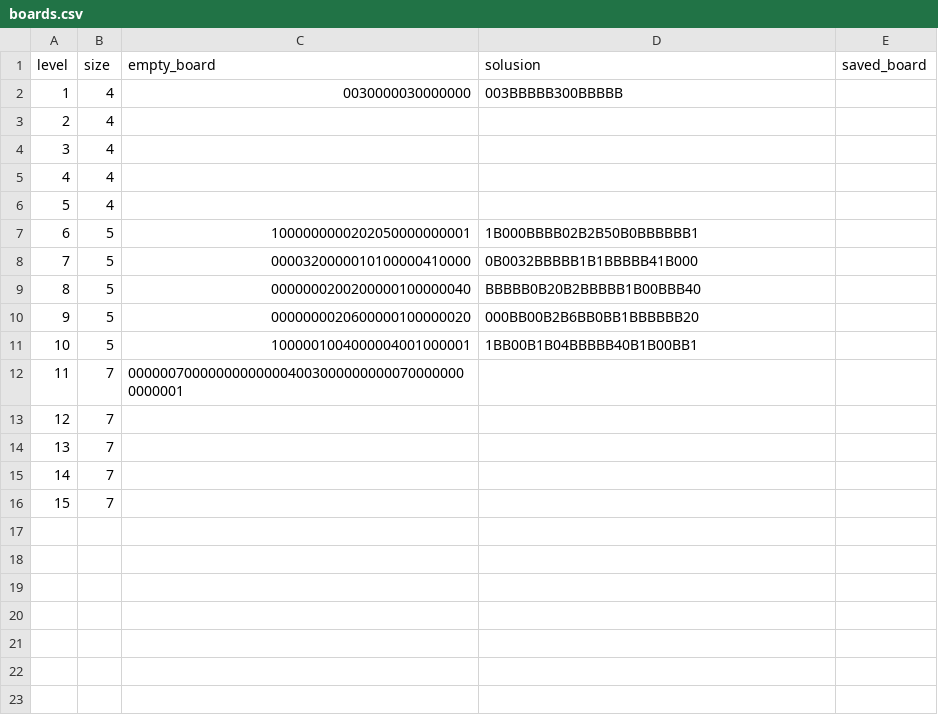
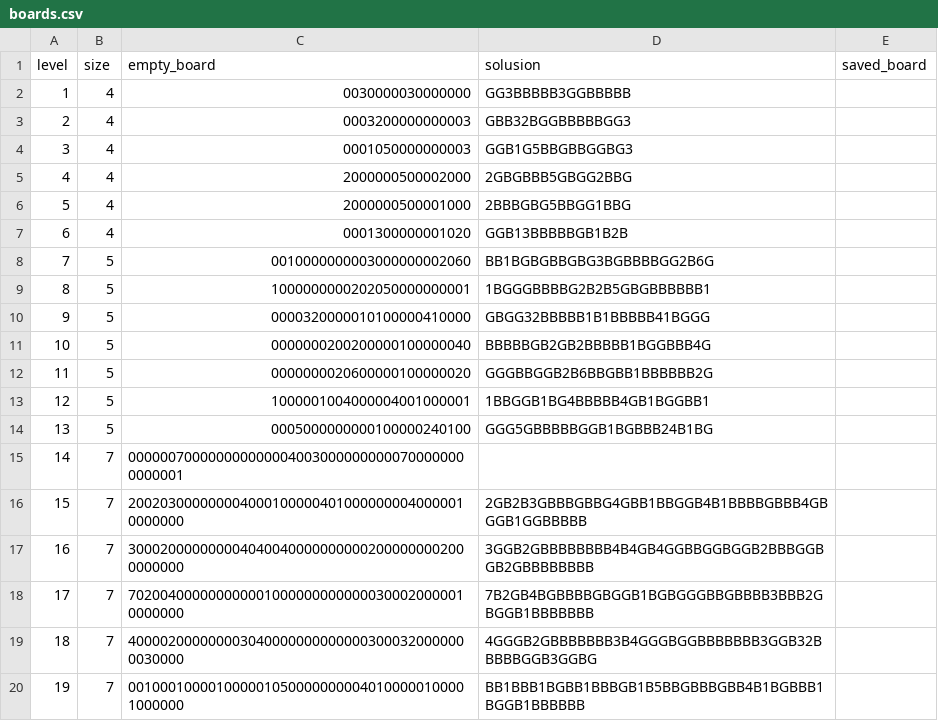
Before and after one commit to g0sh4/nurikabe_game, a CSV file: src/csv/boards.csv, drawn as a sheet; addresses are those after the commit; the diff names each change by its address in the sheet, - before the commit and + after, or states it on an @@ line.

Commit message:
plansze 4x4

```diff
--- a/src/csv/boards.csv
+++ b/src/csv/boards.csv
-D2 (solusion): 003BBBBB300BBBBB
+D2 (solusion): GG3BBBBB3GGBBBBB
-C3 (empty_board): (empty)
+C3 (empty_board): 0003200000000003
-D3 (solusion): (empty)
+D3 (solusion): GBB32BGGBBBBBGG3
-C4 (empty_board): (empty)
+C4 (empty_board): 0001050000000003
-D4 (solusion): (empty)
+D4 (solusion): GGB1G5BBGBBGGBG3
-C5 (empty_board): (empty)
+C5 (empty_board): 2000000500002000
-D5 (solusion): (empty)
+D5 (solusion): 2GBGBBB5GBGG2BBG
-C6 (empty_board): (empty)
+C6 (empty_board): 2000000500001000
-D6 (solusion): (empty)
+D6 (solusion): 2BBBGBG5BBGG1BBG
+row 7: 6 | 4 | 0001300000001020 | GGB13BBBBBGB1B2B
+row 8: 7 | 5 | 0010000000003000000002060 | BB1BGBGBBGBG3BGBBBBGG2B6G
@@ column A (level) renumbered between rows 9 and 19 @@
-D9 (solusion): 1B000BBBB02B2B50B0BBBBBB1
+D9 (solusion): 1BGGGBBBBG2B2B5GBGBBBBBB1
-D10 (solusion): 0B0032BBBBB1B1BBBBB41B000
+D10 (solusion): GBGG32BBBBB1B1BBBBB41BGGG
-D11 (solusion): BBBBB0B20B2BBBBB1B00BBB40
+D11 (solusion): BBBBBGB2GB2BBBBB1BGGBBB4G
-D12 (solusion): 000BB00B2B6BB0BB1BBBBBB20
+D12 (solusion): GGGBBGGB2B6BBGBB1BBBBBB2G
-D13 (solusion): 1BB00B1B04BBBBB40B1B00BB1
+D13 (solusion): 1BBGGB1BG4BBBBB4GB1BGGBB1
+row 14: 13 | 5 | 0005000000000100000240100 | GGG5GBBBBBGGB1BGBBB24B1BG
-C16 (empty_board): (empty)
+C16 (empty_board): 2002030000000040001000004010000000040000010000000
-D16 (solusion): (empty)
+D16 (solusion): 2GB2B3GBBBGBBG4GBB1BBGGB4B1BBBBGBBB4GBGGB1GGBBBBB
-C17 (empty_board): (empty)
+C17 (empty_board): 3000200000000040400400000000002000000002000000000
-D17 (solusion): (empty)
+D17 (solusion): 3GGB2GBBBBBBBB4B4GB4GGBBGGBGGB2BBBGGBGB2GBBBBBBBB
-C18 (empty_board): (empty)
+C18 (empty_board): 7020040000000000010000000000000300020000010000000
-D18 (solusion): (empty)
+D18 (solusion): 7B2GB4BGBBBBGBGGB1BGBGGGBBGBBBB3BBB2GBGGB1BBBBBBB
-C19 (empty_board): (empty)
+C19 (empty_board): 4000020000000030400000000000003000320000000030000
-D19 (solusion): (empty)
+D19 (solusion): 4GGGB2GBBBBBBB3B4GGGBGGBBBBBBB3GGB32BBBBBGGB3GGBG
+row 20: 19 | 7 | 0010001000010000010500000000040100000100001000000 | BB1BBB1BGBB1BBBGB1B5BBGBBBGBB4B1BGBBB1BGGB1BBBBBB
```
